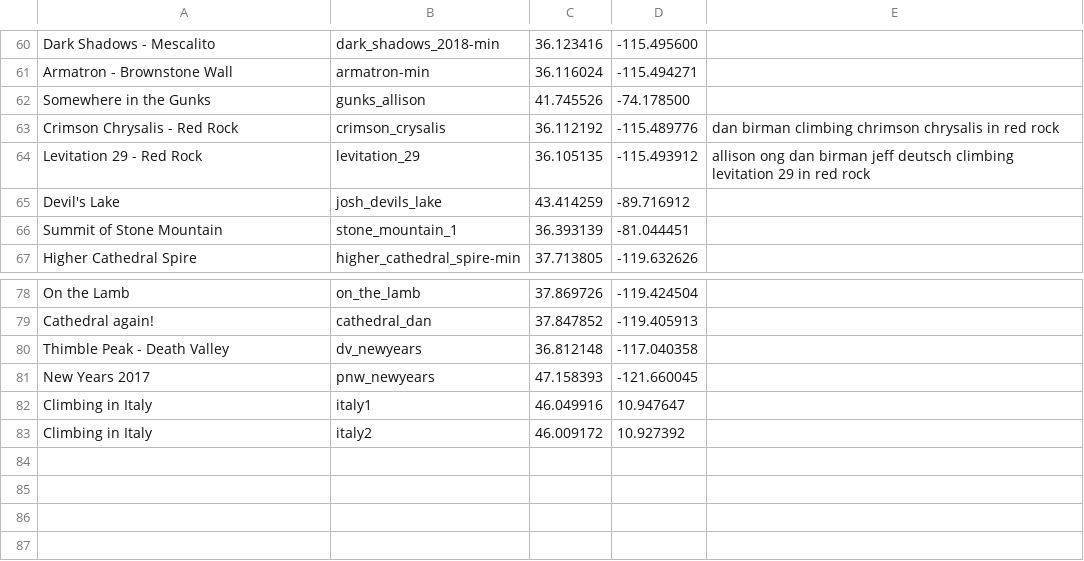
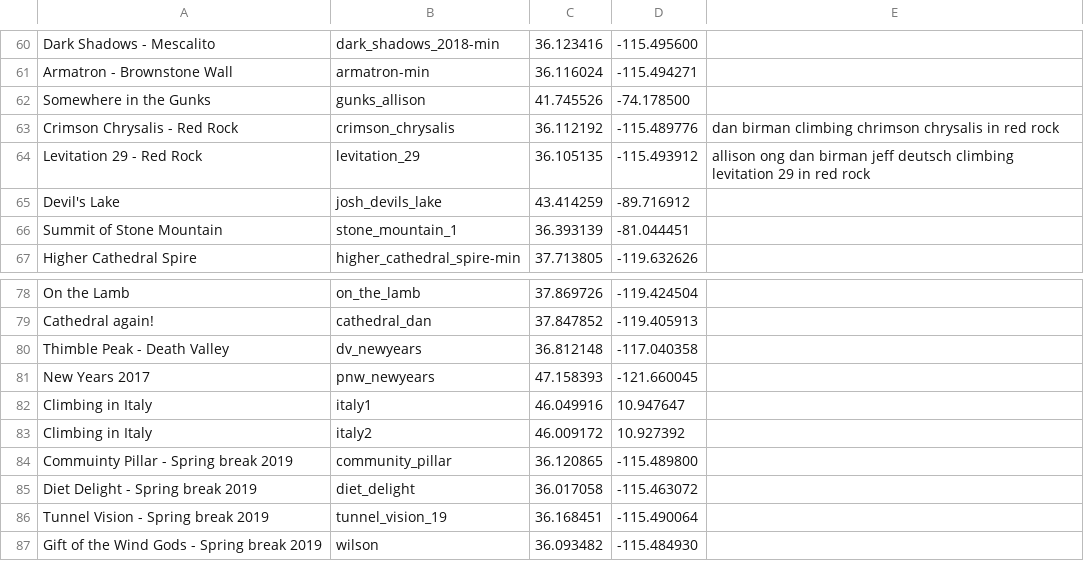
Before and after one commit to dbirman/web, a CSV file: images/ss/ss.csv, drawn as a sheet; only a part is shown, gaps mark what is left out.

Commit message:
Updating red rock summit selfies from spring break

```diff
--- a/images/ss/ss.csv
+++ b/images/ss/ss.csv
@@ -62,3 +62,3 @@ Armatron - Brownstone Wall,armatron-min,36.116024,-115.494271
 Somewhere in the Gunks,gunks_allison,41.745526,-74.178500
-Crimson Chrysalis - Red Rock,crimson_crysalis,36.112192,-115.489776,dan birman climbing chrimson chrysalis in red rock
+Crimson Chrysalis - Red Rock,crimson_chrysalis,36.112192,-115.489776,dan birman climbing chrimson chrysalis in red rock
 Levitation 29 - Red Rock,levitation_29,36.105135,-115.493912,allison ong dan birman jeff deutsch climbing levitation 29 in red rock
@@ -83 +83,5 @@ Climbing in Italy,italy1,46.049916, 10.947647
 Climbing in Italy,italy2,46.009172, 10.927392
+Commuinty Pillar - Spring break 2019,community_pillar,36.120865, -115.489800
+Diet Delight - Spring break 2019,diet_delight,36.017058, -115.463072
+Tunnel Vision - Spring break 2019,tunnel_vision_19,36.168451, -115.490064
+Gift of the Wind Gods - Spring break 2019,wilson,36.093482, -115.484930
```
Also changed, not shown: 11 other files.
